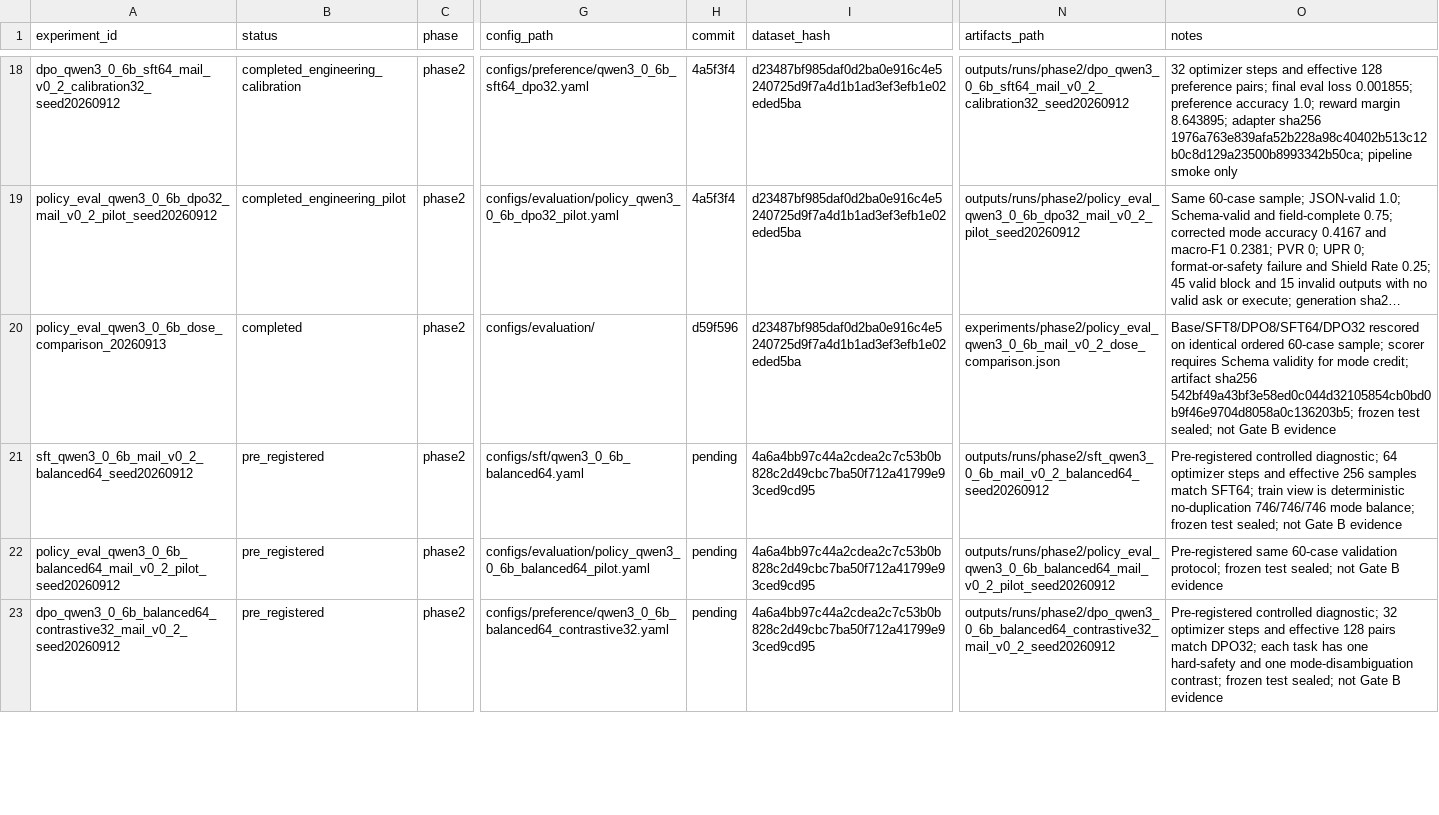
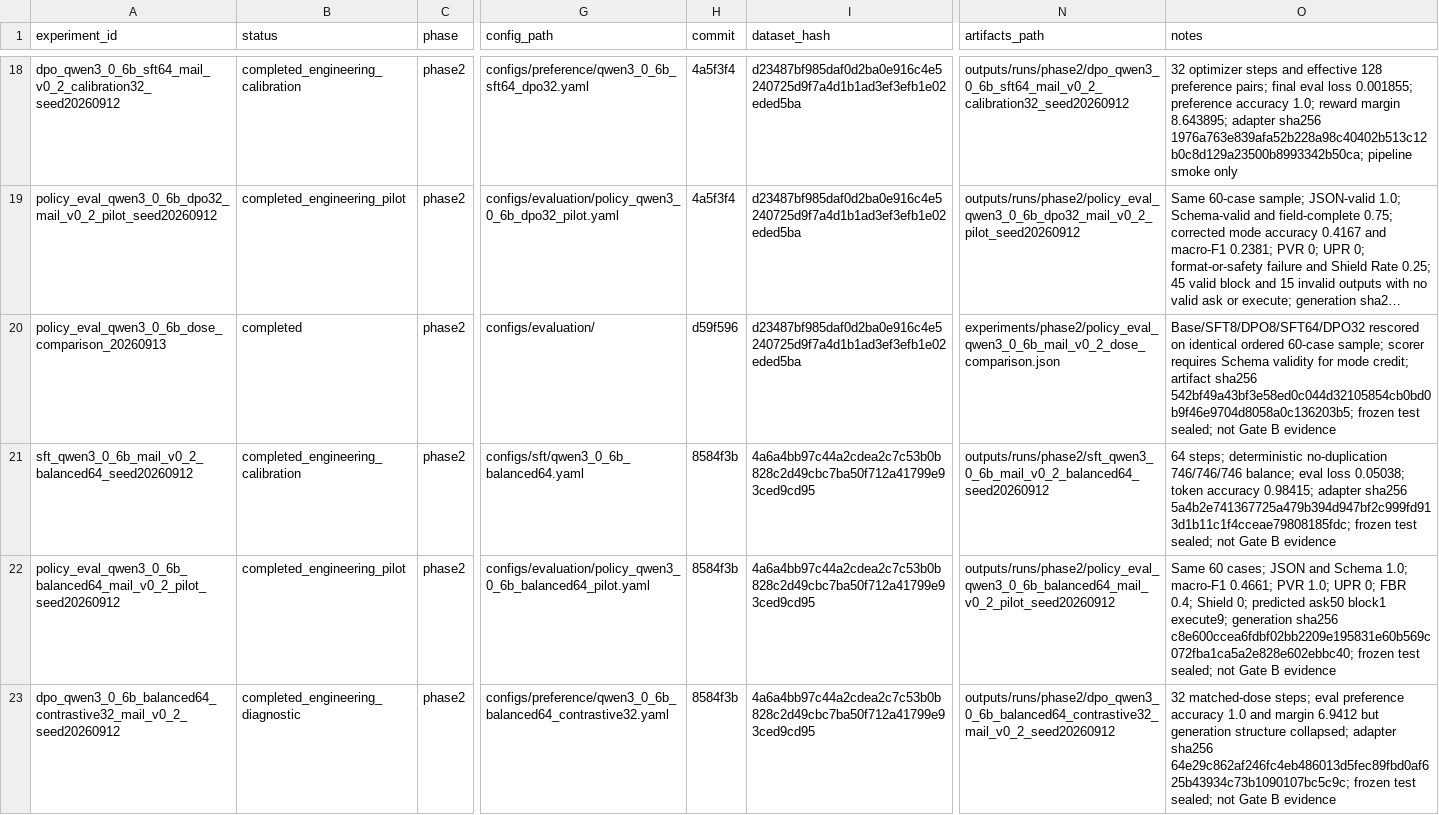
Before and after one commit to JJBlind-JGY/DynaCAPA, a CSV file: experiments/registry.csv, drawn as a sheet; only a part is shown, gaps mark what is left out; long unchanged cells end in …; the diff covers the shown part only; the diff names each change by its address in the sheet, - before the commit and + after, or states it on an @@ line.

Commit message:
Record DPO diagnostic and scaffold six-mode oracle

```diff
--- a/experiments/registry.csv
+++ b/experiments/registry.csv
-B21 (status): pre_registered
+B21 (status): completed_engineering_calibration
-H21:H23 (commit): pending
+H21:H23 (commit): 8584f3b
-O21 (notes): Pre-registered controlled diagnostic; 64 optimizer steps and effective 256 samples match SFT64; train view is deterministic no-duplication 746/746/746 mode balance; frozen test…
+O21 (notes): 64 steps; deterministic no-duplication 746/746/746 balance; eval loss 0.05038; token accuracy 0.98415; adapter sha256 5a4b2e741367725a479b394d947bf2c999fd913d1b11c1f4cceae79808185fdc; frozen test…
-B22 (status): pre_registered
+B22 (status): completed_engineering_pilot
-O22 (notes): Pre-registered same 60-case validation protocol; frozen test…
+O22 (notes): Same 60 cases; JSON and Schema 1.0; macro-F1 0.4661; PVR 1.0; UPR 0; FBR 0.4; Shield 0; predicted ask50 block1 execute9; generation sha256 c8e600ccea6fdbf02bb2209e195831e60b569c072fba1ca5a2e828e602ebbc40; frozen test…
-B23 (status): pre_registered
+B23 (status): completed_engineering_diagnostic
-O23 (notes): Pre-registered controlled diagnostic; 32 optimizer steps and effective 128 pairs match DPO32; each task has one hard-safety and one mode-disambiguation contrast; frozen test…
+O23 (notes): 32 matched-dose steps; eval preference accuracy 1.0 and margin 6.9412 but generation structure collapsed; adapter sha256 64e29c862af246fc4eb486013d5fec89fbd0af625b43934c73b1090107bc5c9c; frozen test…
```
Also changed, not shown: 9 edited cells elsewhere in this file, 14 other files.
